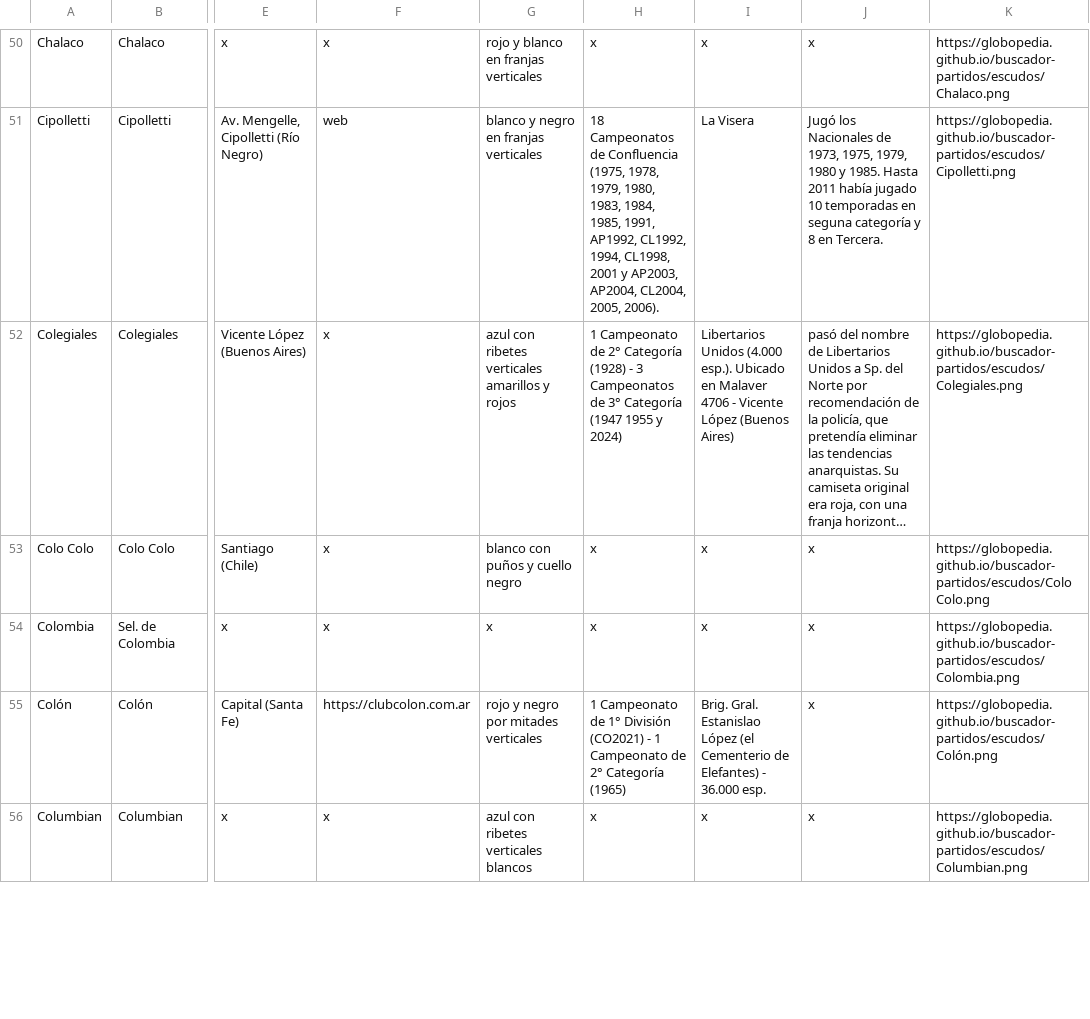
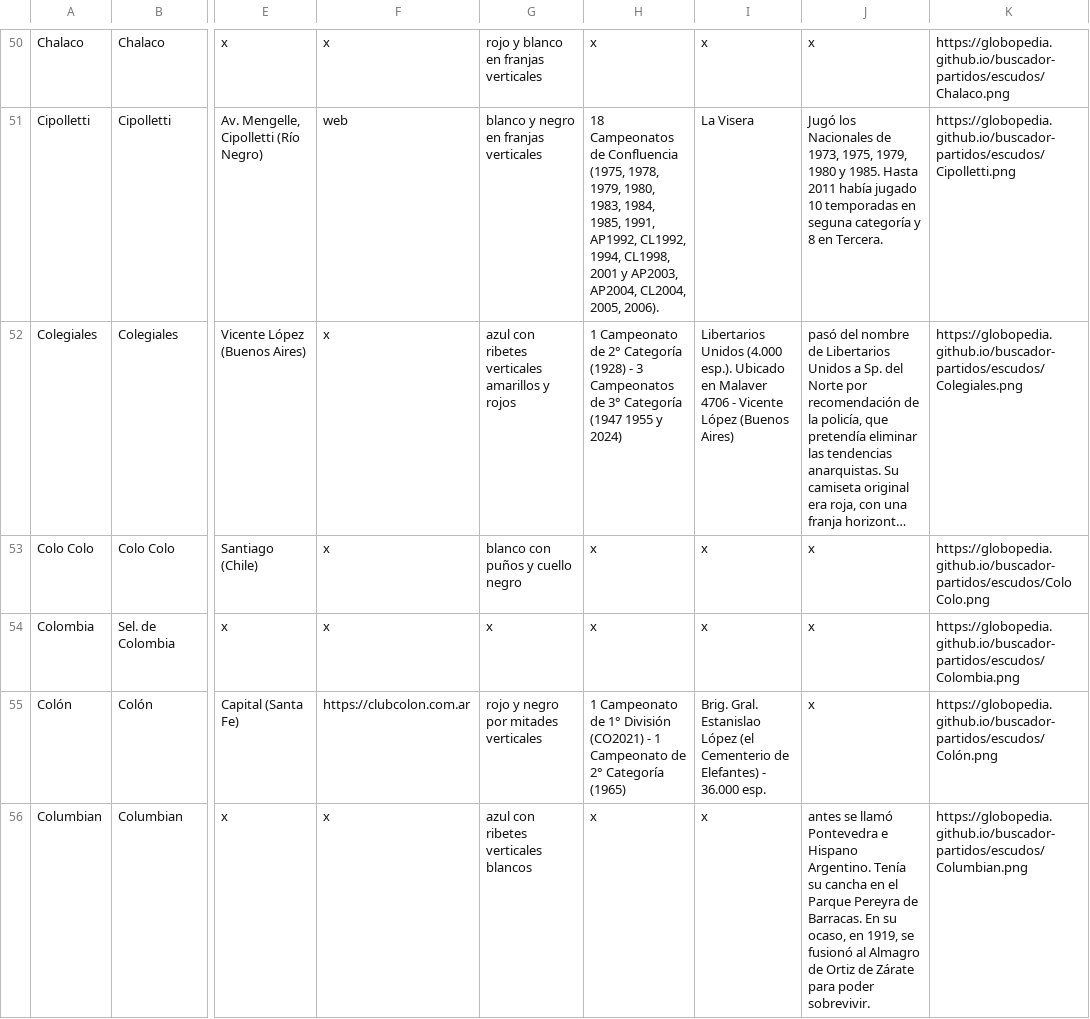
Before and after one commit to globopedia/Lubs, a CSV file: clubes.csv, drawn as a sheet; only a part is shown, gaps mark what is left out; long unchanged cells end in …; the diff covers the shown part only; the diff names each change by its address in the sheet, - before the commit and + after, or states it on an @@ line.

Commit message:
Update clubes.csv

```diff
--- a/clubes.csv
+++ b/clubes.csv
-J56: x
+J56: antes se llamó Pontevedra e Hispano Argentino. Tenía su cancha en el Parque Pereyra de Barracas. En su ocaso, en 1919, se fusionó al Almagro de Ortiz de Zárate para poder sobrevivir.
```
Also changed, not shown: 1 added row and 35 edited cells elsewhere in this file.
